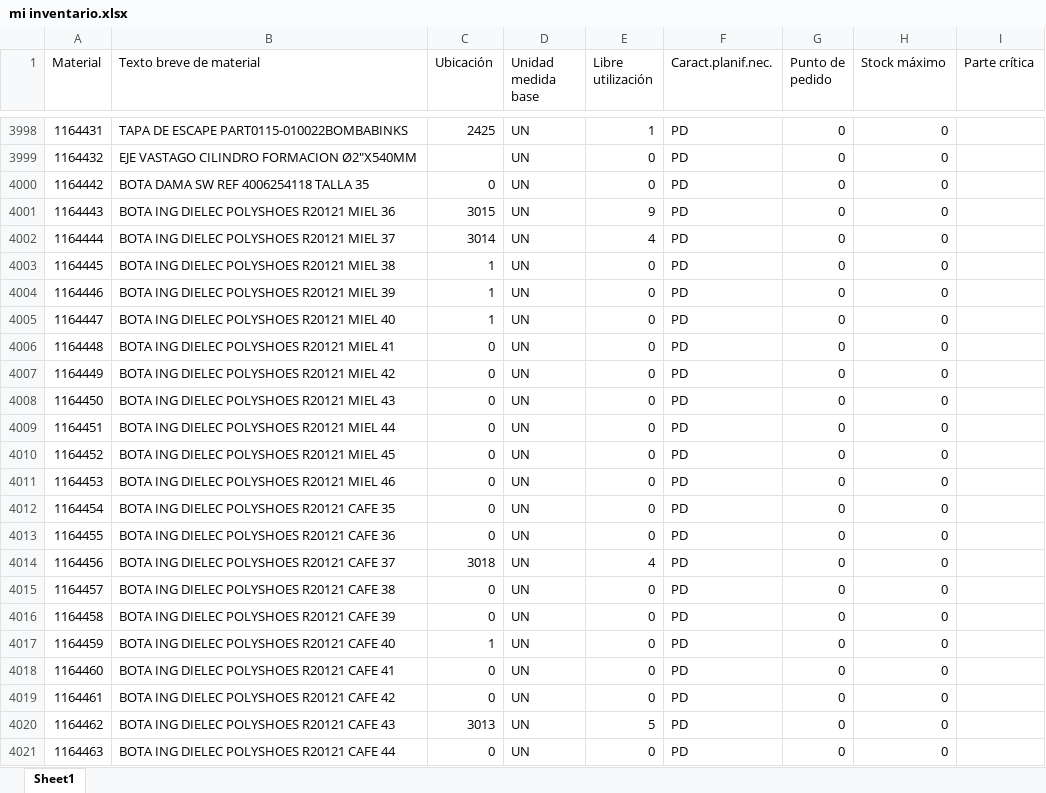
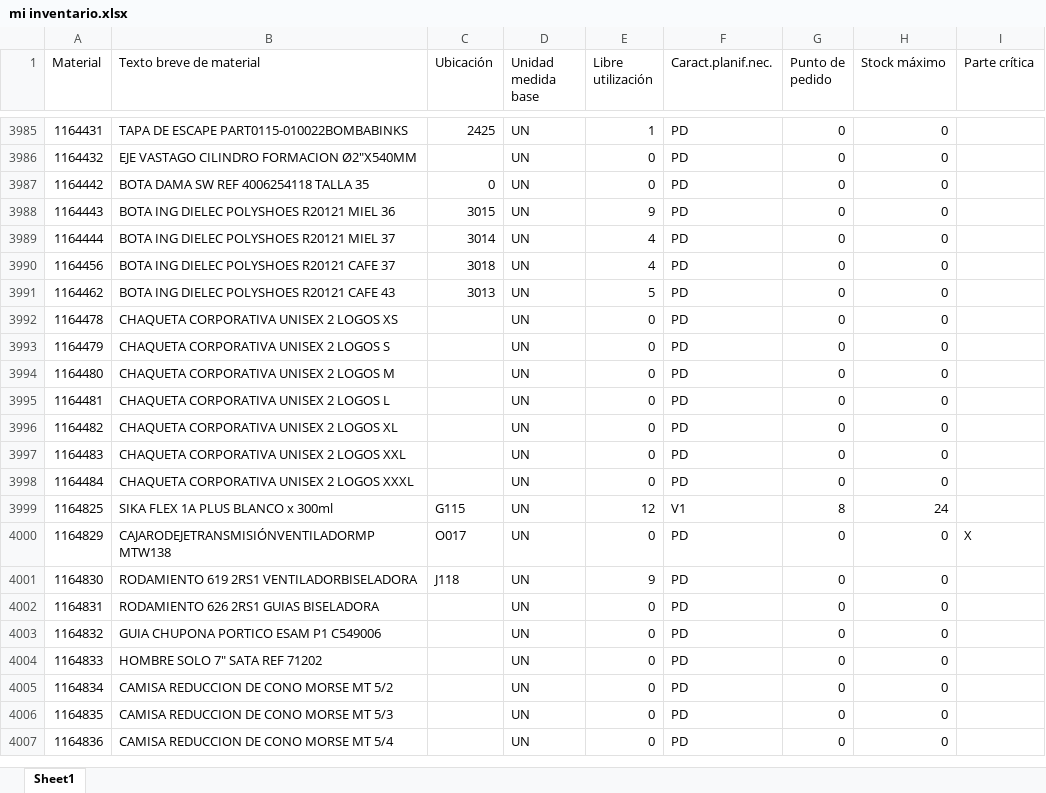
Before and after one commit to reservaseternit-netizen/mi-inventario, an Excel workbook: mi inventario.xlsx, sheet Sheet1, drawn as a sheet; only a part is shown, gaps mark what is left out; the shorter side is filled out with more unchanged rows; values as stored, in another font and other column widths than the file's, no cell formats; removed rows and columns are numbered as before the commit, all else as after; the diff covers the shown part only; the diff names each change by its address in the sheet, - before the commit and + after, or states it on an @@ line.

Commit message:
Add files via upload

```diff
--- a/mi inventario.xlsx (sheet Sheet1)
+++ b/mi inventario.xlsx (sheet Sheet1)
-row 4003: 1164445 | BOTA ING DIELEC POLYSHOES R20121 MIEL 38 | 1 | UN | 0 | PD | 0 | 0
-row 4004: 1164446 | BOTA ING DIELEC POLYSHOES R20121 MIEL 39 | 1 | UN | 0 | PD | 0 | 0
-row 4005: 1164447 | BOTA ING DIELEC POLYSHOES R20121 MIEL 40 | 1 | UN | 0 | PD | 0 | 0
-row 4006: 1164448 | BOTA ING DIELEC POLYSHOES R20121 MIEL 41 | 0 | UN | 0 | PD | 0 | 0
-row 4007: 1164449 | BOTA ING DIELEC POLYSHOES R20121 MIEL 42 | 0 | UN | 0 | PD | 0 | 0
-row 4008: 1164450 | BOTA ING DIELEC POLYSHOES R20121 MIEL 43 | 0 | UN | 0 | PD | 0 | 0
-row 4009: 1164451 | BOTA ING DIELEC POLYSHOES R20121 MIEL 44 | 0 | UN | 0 | PD | 0 | 0
-row 4010: 1164452 | BOTA ING DIELEC POLYSHOES R20121 MIEL 45 | 0 | UN | 0 | PD | 0 | 0
-row 4011: 1164453 | BOTA ING DIELEC POLYSHOES R20121 MIEL 46 | 0 | UN | 0 | PD | 0 | 0
-row 4012: 1164454 | BOTA ING DIELEC POLYSHOES R20121 CAFE 35 | 0 | UN | 0 | PD | 0 | 0
-row 4013: 1164455 | BOTA ING DIELEC POLYSHOES R20121 CAFE 36 | 0 | UN | 0 | PD | 0 | 0
-row 4015: 1164457 | BOTA ING DIELEC POLYSHOES R20121 CAFE 38 | 0 | UN | 0 | PD | 0 | 0
-row 4016: 1164458 | BOTA ING DIELEC POLYSHOES R20121 CAFE 39 | 0 | UN | 0 | PD | 0 | 0
-row 4017: 1164459 | BOTA ING DIELEC POLYSHOES R20121 CAFE 40 | 1 | UN | 0 | PD | 0 | 0
-row 4018: 1164460 | BOTA ING DIELEC POLYSHOES R20121 CAFE 41 | 0 | UN | 0 | PD | 0 | 0
-row 4019: 1164461 | BOTA ING DIELEC POLYSHOES R20121 CAFE 42 | 0 | UN | 0 | PD | 0 | 0
-row 4021: 1164463 | BOTA ING DIELEC POLYSHOES R20121 CAFE 44 | 0 | UN | 0 | PD | 0 | 0
```
Also changed, not shown: 43 added rows, 34 removed rows and 93 edited cells elsewhere in this sheet, cell formats.
